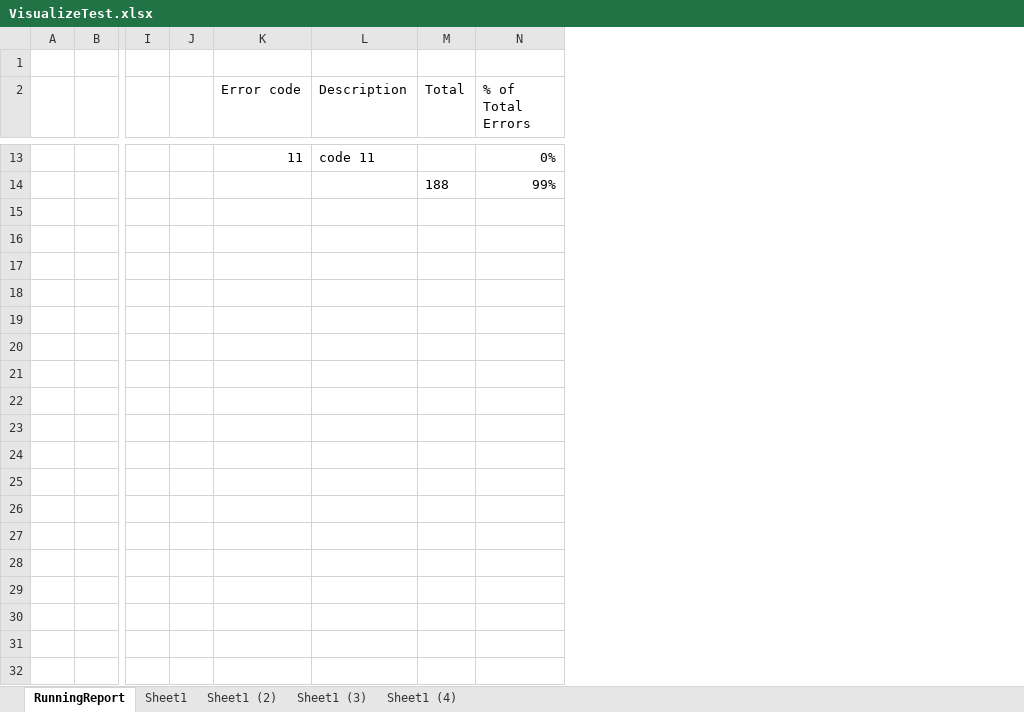
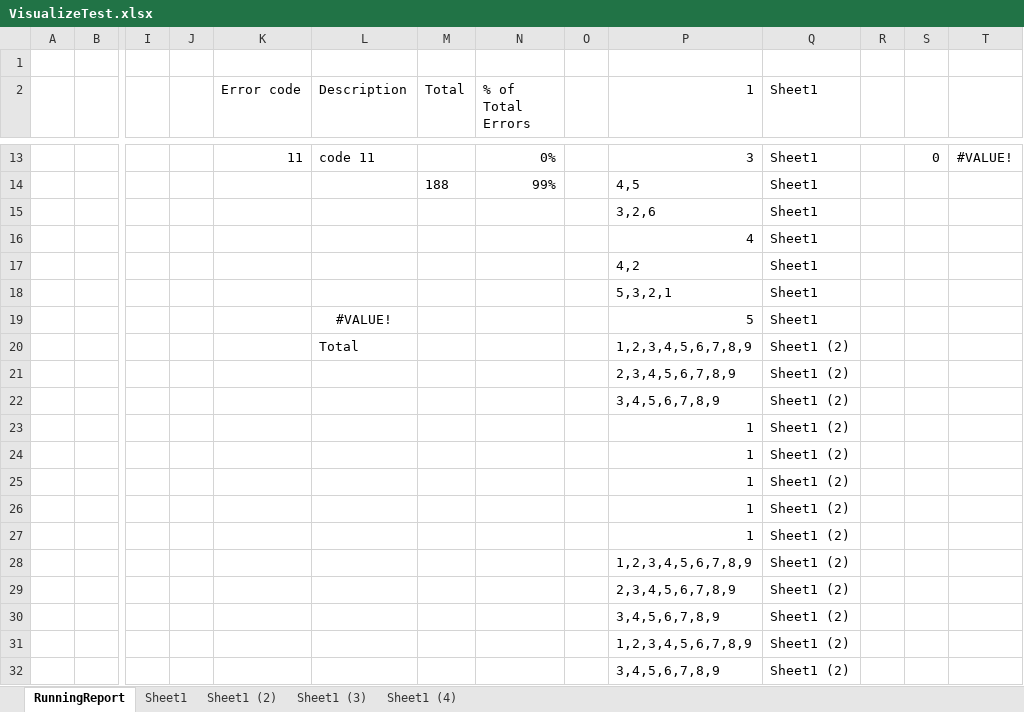
Before and after one commit to shnarobe/DataVisualization, an Excel workbook: VisualizeTest.xlsx, sheet RunningReport, drawn as a sheet; only a part is shown, gaps mark what is left out; values as stored, in another font and other column widths than the file's, no borders; charts and pictures and table styles not drawn; rows hold the shown columns only; the diff covers the shown part only; the diff names each change by its address in the sheet, - before the commit and + after, or states it on an @@ line.

Commit message:
Added code for collecting raw totals data from each worksheet table and then compiling that data into a table on the final runningReport tab. A scatter plot was selected as the metodof displaying that data.

```diff
--- a/VisualizeTest.xlsx (sheet RunningReport)
+++ b/VisualizeTest.xlsx (sheet RunningReport)
+column O, empty
+column P (1), rows 13-14: 3 | 4,5
+column Q (Sheet1), rows 13-14: Sheet1 | Sheet1
+column R, empty
+column S, row 13: 0
+column T, row 13: #VALUE!
+row 15:  |  |  |  |  |  |  |  |  | 3,2,6 | Sheet1
+row 16:  |  |  |  |  |  |  |  |  | 4 | Sheet1
+row 17:  |  |  |  |  |  |  |  |  | 4,2 | Sheet1
+row 18:  |  |  |  |  |  |  |  |  | 5,3,2,1 | Sheet1
+row 19:  |  |  |  |  | #VALUE! |  |  |  | 5 | Sheet1
+row 20:  |  |  |  |  | Total |  |  |  | 1,2,3,4,5,6,7,8,9 | Sheet1 (2)
+row 21:  |  |  |  |  |  |  |  |  | 2,3,4,5,6,7,8,9 | Sheet1 (2)
+row 22:  |  |  |  |  |  |  |  |  | 3,4,5,6,7,8,9 | Sheet1 (2)
+row 23:  |  |  |  |  |  |  |  |  | 1 | Sheet1 (2)
+row 24:  |  |  |  |  |  |  |  |  | 1 | Sheet1 (2)
+row 25:  |  |  |  |  |  |  |  |  | 1 | Sheet1 (2)
+row 26:  |  |  |  |  |  |  |  |  | 1 | Sheet1 (2)
+row 27:  |  |  |  |  |  |  |  |  | 1 | Sheet1 (2)
+row 28:  |  |  |  |  |  |  |  |  | 1,2,3,4,5,6,7,8,9 | Sheet1 (2)
+row 29:  |  |  |  |  |  |  |  |  | 2,3,4,5,6,7,8,9 | Sheet1 (2)
+row 30:  |  |  |  |  |  |  |  |  | 3,4,5,6,7,8,9 | Sheet1 (2)
+row 31:  |  |  |  |  |  |  |  |  | 1,2,3,4,5,6,7,8,9 | Sheet1 (2)
+row 32:  |  |  |  |  |  |  |  |  | 3,4,5,6,7,8,9 | Sheet1 (2)
```
Also changed, not shown: 30 added rows elsewhere in this sheet, formulas that keep their value, charts or pictures, DataVisualize.xlsm.
